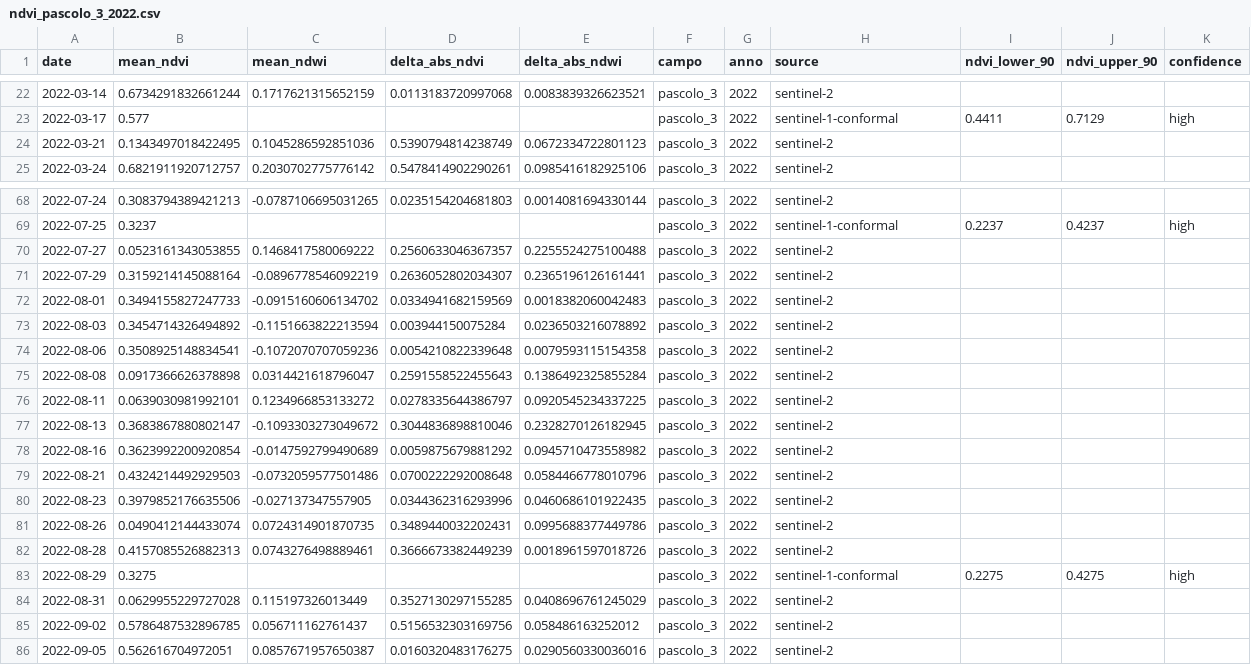
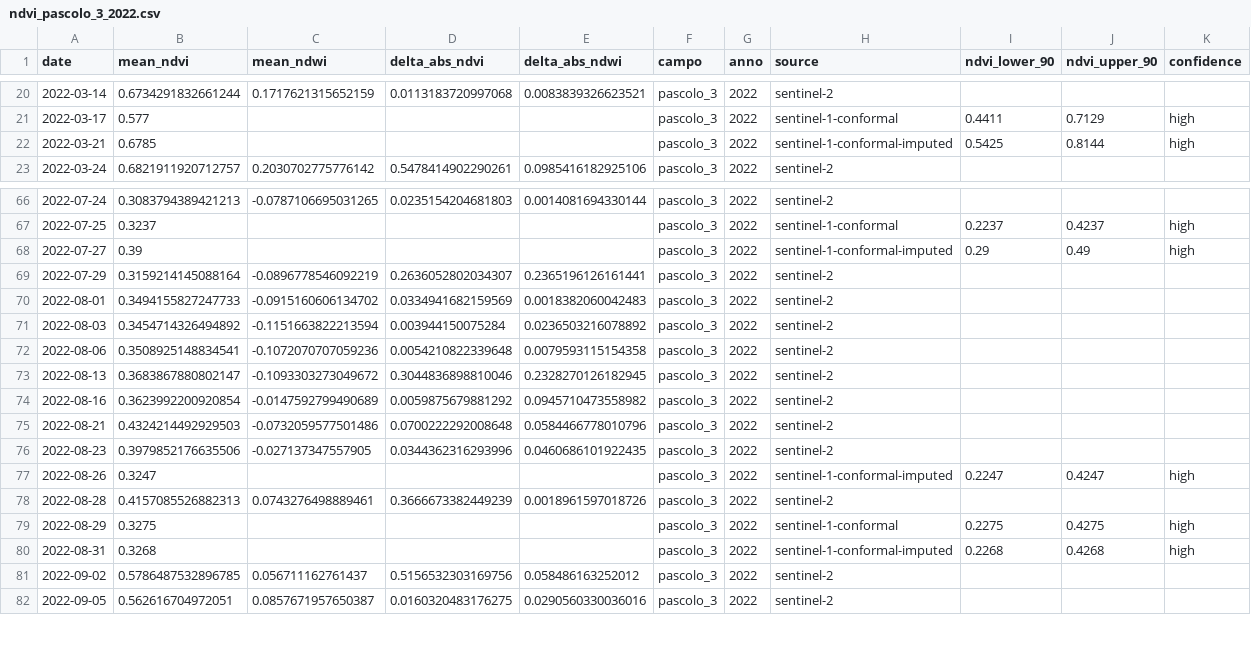
Before and after one commit to tommasobattistini/pascoli-data, a CSV file: ndvi/ndvi_pascolo_3_2022.csv, drawn as a sheet; only a part is shown, gaps mark what is left out; the diff covers the shown part only.

```diff
--- a/ndvi/ndvi_pascolo_3_2022.csv
+++ b/ndvi/ndvi_pascolo_3_2022.csv
@@ -23,3 +21,3 @@ date,mean_ndvi,mean_ndwi,delta_abs_ndvi,delta_abs_ndwi,campo,anno,source,ndvi_lo
 2022-03-17,0.577,,,,pascolo_3,2022,sentinel-1-conformal,0.4411,0.7129,high
-2022-03-21,0.1343497018422495,0.1045286592851036,0.5390794814238749,0.0672334722801123,pascolo_3,2022,sentinel-2,,,
+2022-03-21,0.6785,,,,pascolo_3,2022,sentinel-1-conformal-imputed,0.5425,0.8144,high
 2022-03-24,0.6821911920712757,0.2030702775776142,0.5478414902290261,0.0985416182925106,pascolo_3,2022,sentinel-2,,,
@@ -69,3 +67,3 @@ date,mean_ndvi,mean_ndwi,delta_abs_ndvi,delta_abs_ndwi,campo,anno,source,ndvi_lo
 2022-07-25,0.3237,,,,pascolo_3,2022,sentinel-1-conformal,0.2237,0.4237,high
-2022-07-27,0.0523161343053855,0.1468417580069222,0.2560633046367357,0.2255524275100488,pascolo_3,2022,sentinel-2,,,
+2022-07-27,0.39,,,,pascolo_3,2022,sentinel-1-conformal-imputed,0.29,0.49,high
 2022-07-29,0.3159214145088164,-0.0896778546092219,0.2636052802034307,0.2365196126161441,pascolo_3,2022,sentinel-2,,,
@@ -74,4 +72,2 @@ date,mean_ndvi,mean_ndwi,delta_abs_ndvi,delta_abs_ndwi,campo,anno,source,ndvi_lo
 2022-08-06,0.3508925148834541,-0.1072070707059236,0.0054210822339648,0.0079593115154358,pascolo_3,2022,sentinel-2,,,
-2022-08-08,0.0917366626378898,0.0314421618796047,0.2591558522455643,0.1386492325855284,pascolo_3,2022,sentinel-2,,,
-2022-08-11,0.0639030981992101,0.1234966853133272,0.0278335644386797,0.0920545234337225,pascolo_3,2022,sentinel-2,,,
 2022-08-13,0.3683867880802147,-0.1093303273049672,0.3044836898810046,0.2328270126182945,pascolo_3,2022,sentinel-2,,,
@@ -80,6 +76,6 @@ date,mean_ndvi,mean_ndwi,delta_abs_ndvi,delta_abs_ndwi,campo,anno,source,ndvi_lo
 2022-08-23,0.3979852176635506,-0.027137347557905,0.0344362316293996,0.0460686101922435,pascolo_3,2022,sentinel-2,,,
-2022-08-26,0.0490412144433074,0.0724314901870735,0.3489440032202431,0.0995688377449786,pascolo_3,2022,sentinel-2,,,
+2022-08-26,0.3247,,,,pascolo_3,2022,sentinel-1-conformal-imputed,0.2247,0.4247,high
 2022-08-28,0.4157085526882313,0.0743276498889461,0.3666673382449239,0.0018961597018726,pascolo_3,2022,sentinel-2,,,
 2022-08-29,0.3275,,,,pascolo_3,2022,sentinel-1-conformal,0.2275,0.4275,high
-2022-08-31,0.0629955229727028,0.115197326013449,0.3527130297155285,0.0408696761245029,pascolo_3,2022,sentinel-2,,,
+2022-08-31,0.3268,,,,pascolo_3,2022,sentinel-1-conformal-imputed,0.2268,0.4268,high
 2022-09-02,0.5786487532896785,0.056711162761437,0.5156532303169756,0.058486163252012,pascolo_3,2022,sentinel-2,,,
```
Also changed, not shown: 2 removed rows and 64 edited cells elsewhere in this file, ndvi/ndvi_pascolo_2_2022.csv, ndvi/ndvi_pascolo_2_2023.csv, 53 other files.
